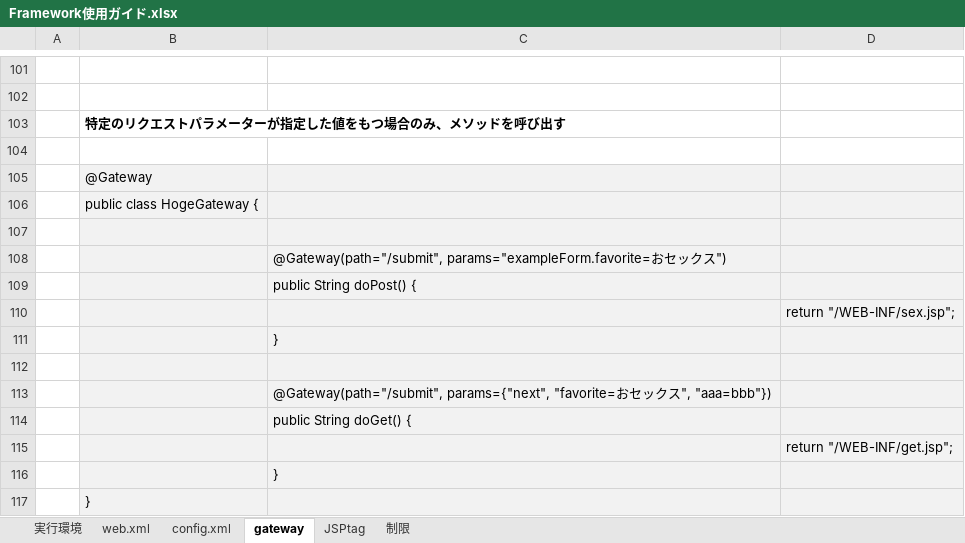
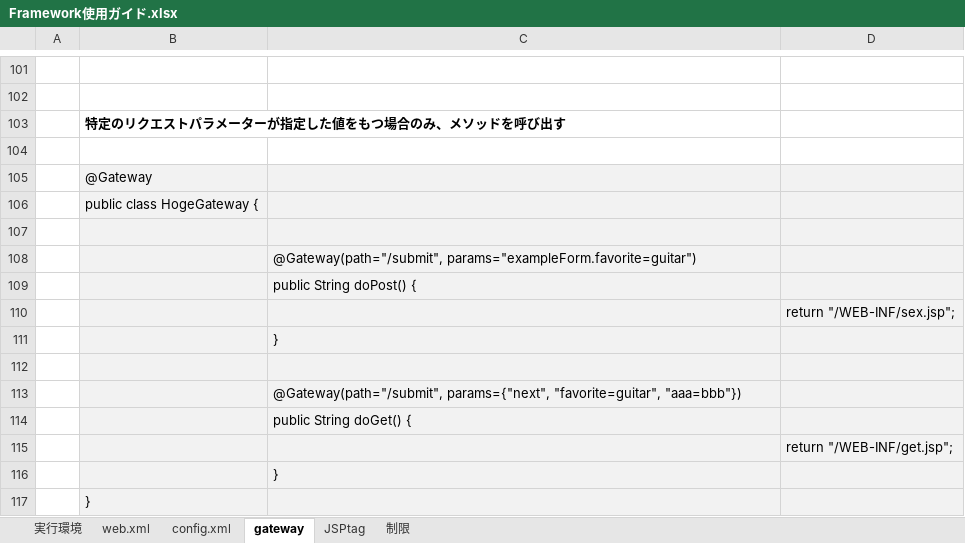
Before and after one commit to YamamotoKeita/Java-WAF, an Excel workbook: Framework使用ガイド.xlsx, sheet gateway, drawn as a sheet; only a part is shown, gaps mark what is left out; values as stored, in another font and other column widths than the file's, no borders; the diff names each change by its address in the sheet, - before the commit and + after, or states it on an @@ line.

```diff
--- a/Framework使用ガイド.xlsx (sheet gateway)
+++ b/Framework使用ガイド.xlsx (sheet gateway)
-C108: @Gateway(path="/submit", params="exampleForm.favorite=おセックス")
+C108: @Gateway(path="/submit", params="exampleForm.favorite=guitar")
-C113: @Gateway(path="/submit", params={"next", "favorite=おセックス", "aaa=bbb"})
+C113: @Gateway(path="/submit", params={"next", "favorite=guitar", "aaa=bbb"})
```
Also changed, not shown: 2 other files.
